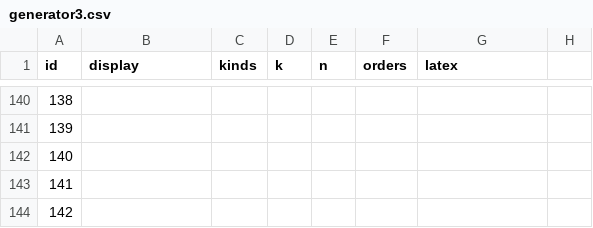
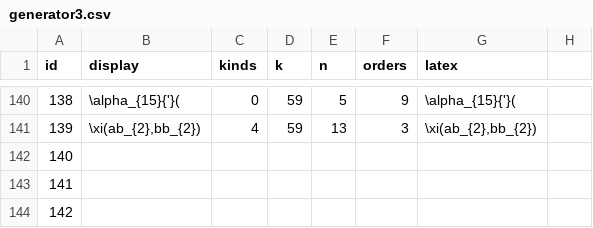
Before and after one commit to akebono03/Images-of-Generators-under-Homomorphisms-of-Double-EHP-Exact-Sequences, a CSV file: generator3.csv, drawn as a sheet; only a part is shown, gaps mark what is left out; the diff covers the shown part only.

```diff
--- a/generator3.csv
+++ b/generator3.csv
@@ -140,3 +140,3 @@
-138,,,,,,,
-139,,,,,,,
+138,\alpha_{15}{'}(,0,59,5,9,\alpha_{15}{'}(,
+139,"\xi(ab_{2},bb_{2})",4,59,13,3,"\xi(ab_{2},bb_{2})",
 140,,,,,,,
```
Also changed, not shown: 42 edited cells elsewhere in this file, fiber3.csv, fiber3_.csv, 5 other files.
